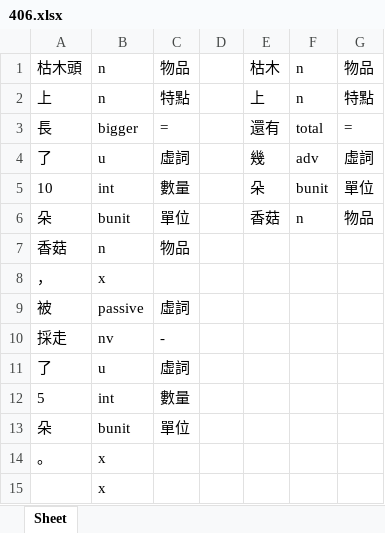
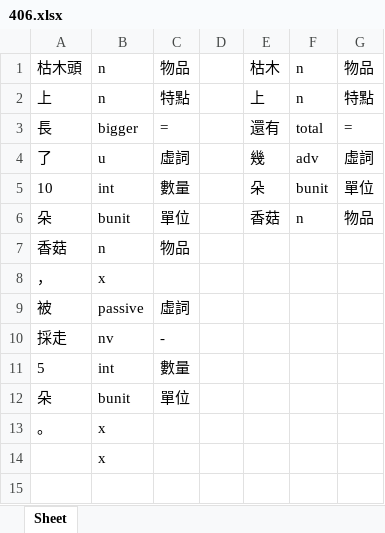
Before and after one commit to LakeFishing/ai-lab, an Excel workbook: data_excel/406.xlsx, sheet Sheet, drawn as a sheet; values as stored, in another font and other column widths than the file's, no borders; the diff names each change by its address in the sheet, - before the commit and + after, or states it on an @@ line.

Commit message:
Docs: 更新excel檔
- 177.xlsx、221.xlsx、228.xlsx、229.xlsx、230.xlsx、243.xlsx、244.xlsx、275.xlsx、321.xlsx、322.xlsx、328.xlsx、347.xlsx、352.xlsx、367.xlsx、388.xlsx、406.xlsx、409.xlsx、422.xlsx、425.xlsx、471.xlsx、473.xlsx、
517.xlsx、567.xlsx、574.xlsx

```diff
--- a/data_excel/406.xlsx (sheet Sheet)
+++ b/data_excel/406.xlsx (sheet Sheet)
-row 11: 了 | u | 虛詞
```
Also changed, not shown: data_excel/328.xlsx, data_excel/347.xlsx, 21 other files.
